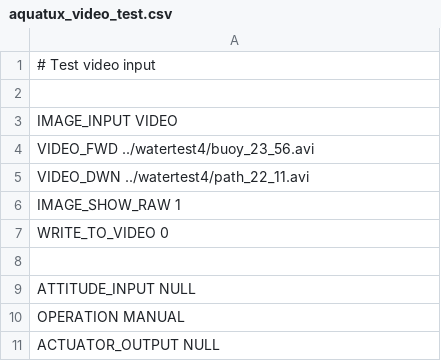
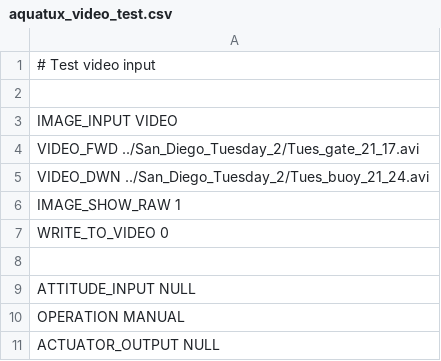
Before and after one commit to scheeloong/mda-ut, a CSV file: software/settings/aquatux_video_test.csv, drawn as a sheet.

Commit message:
Changes to gate vision/task, and sim speed

```diff
--- a/software/settings/aquatux_video_test.csv
+++ b/software/settings/aquatux_video_test.csv
@@ -3,4 +3,4 @@
 IMAGE_INPUT VIDEO
-VIDEO_FWD ../watertest4/buoy_23_56.avi
-VIDEO_DWN ../watertest4/path_22_11.avi
+VIDEO_FWD ../San_Diego_Tuesday_2/Tues_gate_21_17.avi
+VIDEO_DWN ../San_Diego_Tuesday_2/Tues_buoy_21_24.avi
 IMAGE_SHOW_RAW 1
```
Also changed, not shown: 6 other files.
